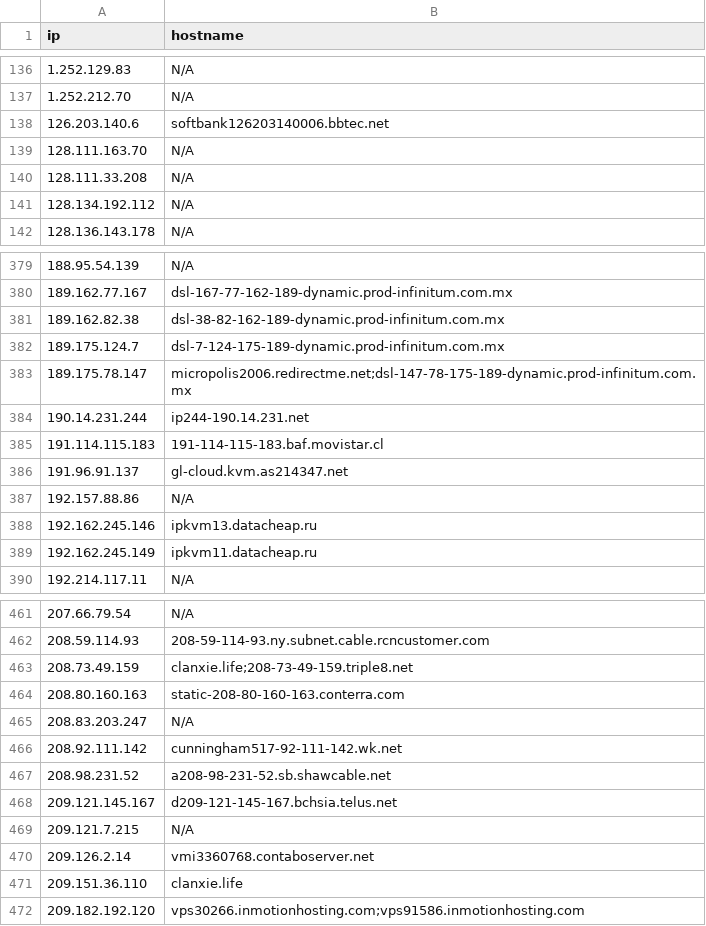
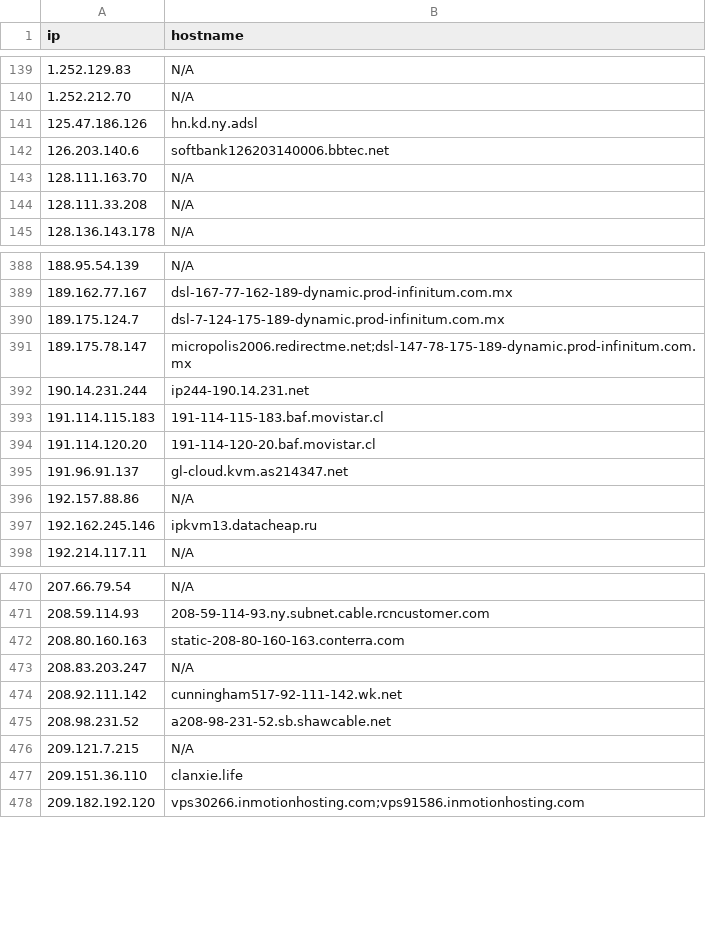
Before and after one commit to u5506878717-glitch/IP-KVM-IPs, a CSV file: kvm_iocs.csv, drawn as a sheet; only a part is shown, gaps mark what is left out; removed rows and columns are numbered as before the commit, all else as after; the diff covers the shown part only; the diff names each change by its address in the sheet, - before the commit and + after, or states it on an @@ line.

```diff
--- a/kvm_iocs.csv
+++ b/kvm_iocs.csv
+row 141: 125.47.186.126 | hn.kd.ny.adsl
-row 141: 128.134.192.112 | N/A
-row 381: 189.162.82.38 | dsl-38-82-162-189-dynamic.prod-infinitum.com.mx
+row 394: 191.114.120.20 | 191-114-120-20.baf.movistar.cl
-row 389: 192.162.245.149 | ipkvm11.datacheap.ru
-row 463: 208.73.49.159 | clanxie.life;208-73-49-159.triple8.net
-row 468: 209.121.145.167 | d209-121-145-167.bchsia.telus.net
-row 470: 209.126.2.14 | vmi3360768.contaboserver.net
```
Also changed, not shown: 27 added rows, 21 removed rows and 7 edited cells elsewhere in this file.
